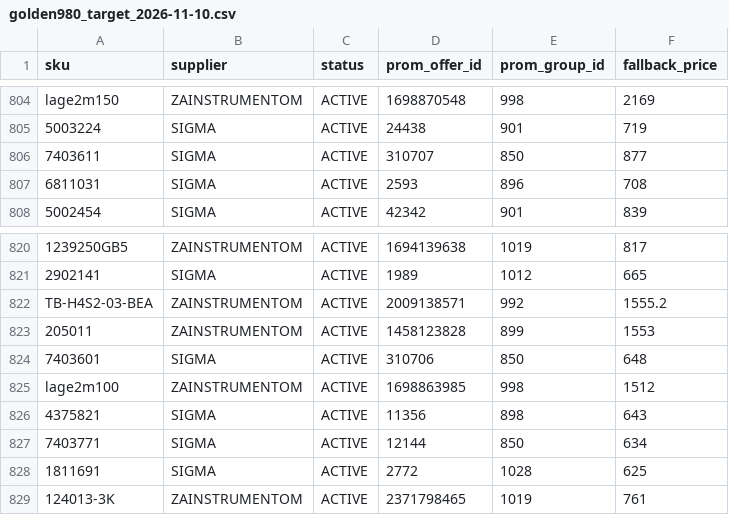
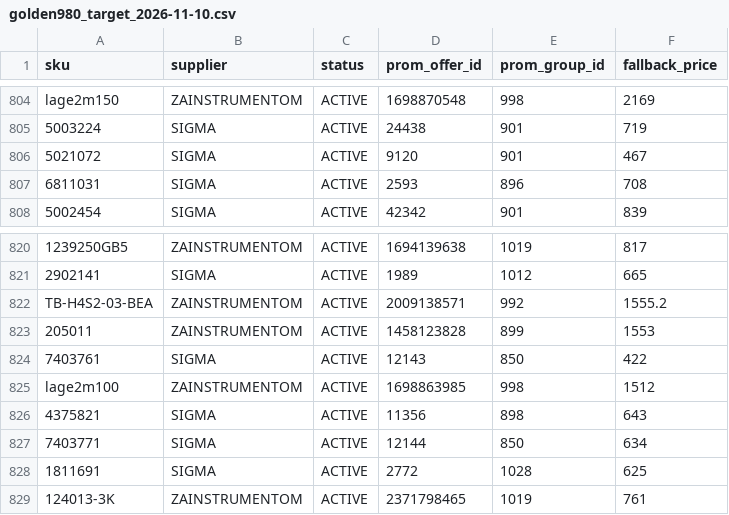
Before and after one commit to yuriimitiaiev-coder/talpa-golden1000-feed-prod, a CSV file: data/golden980_target_2026-11-10.csv, drawn as a sheet; only a part is shown, gaps mark what is left out.

Commit message:
test: replace 2 photo-less SIGMA toolboxes with sourced, profitable SKUs

```diff
--- a/data/golden980_target_2026-11-10.csv
+++ b/data/golden980_target_2026-11-10.csv
@@ -805,3 +805,3 @@ lage2m150,ZAINSTRUMENTOM,ACTIVE,1698870548,998,2169
 5003224,SIGMA,ACTIVE,24438,901,719
-7403611,SIGMA,ACTIVE,310707,850,877
+5021072,SIGMA,ACTIVE,9120,901,467
 6811031,SIGMA,ACTIVE,2593,896,708
@@ -823,3 +823,3 @@ TB-H4S2-03-BEA,ZAINSTRUMENTOM,ACTIVE,2009138571,992,1555.2
 205011,ZAINSTRUMENTOM,ACTIVE,1458123828,899,1553
-7403601,SIGMA,ACTIVE,310706,850,648
+7403761,SIGMA,ACTIVE,12143,850,422
 lage2m100,ZAINSTRUMENTOM,ACTIVE,1698863985,998,1512
```
